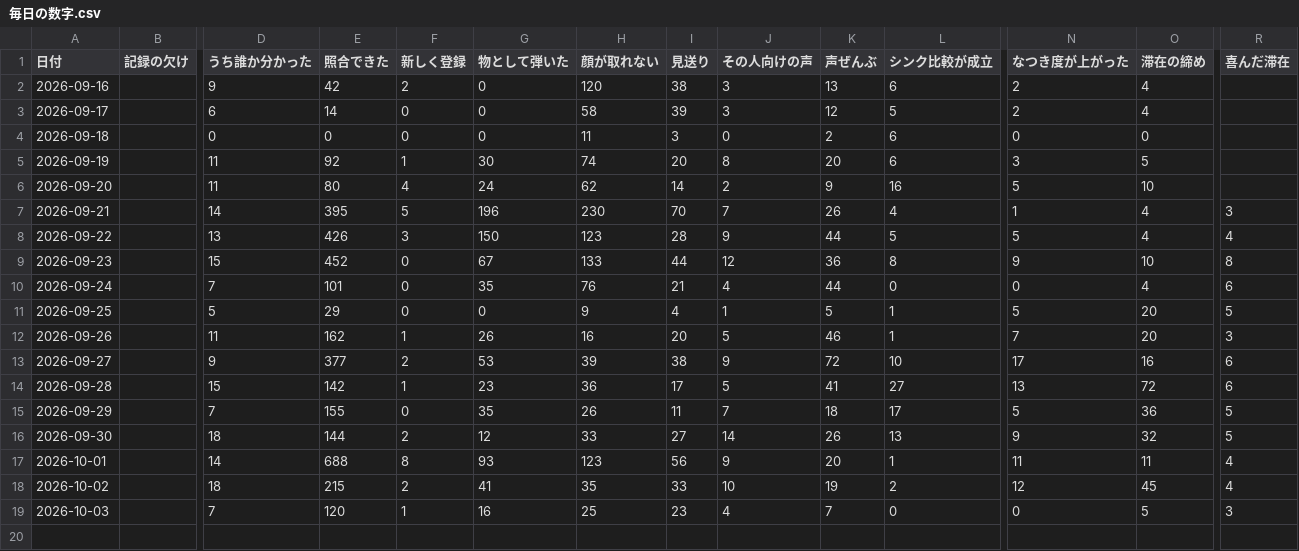
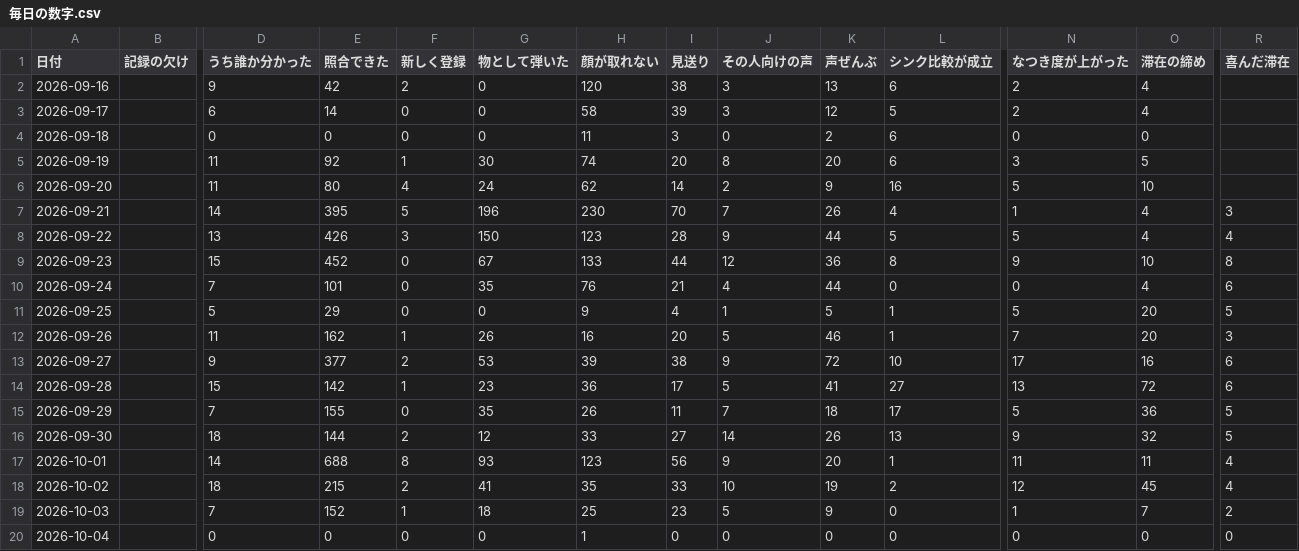
Before and after one commit to kengiftology/arigato, a CSV file: docs/毎日の数字.csv, drawn as a sheet; only a part is shown, gaps mark what is left out; rows hold the shown columns only; the diff names each change by its address in the sheet, - before the commit and + after, or states it on an @@ line.

```diff
--- a/docs/毎日の数字.csv
+++ b/docs/毎日の数字.csv
-E19 (照合できた): 120
+E19 (照合できた): 152
-G19 (物として弾いた): 16
+G19 (物として弾いた): 18
-J19 (その人向けの声): 4
+J19 (その人向けの声): 5
-K19 (声ぜんぶ): 7
+K19 (声ぜんぶ): 9
-N19 (なつき度が上がった): 0
+N19 (なつき度が上がった): 1
-O19 (滞在の締め): 5
+O19 (滞在の締め): 7
-R19 (喜んだ滞在): 3
+R19 (喜んだ滞在): 2
+row 20: 2026-10-04 |  | 0 | 0 | 0 | 0 | 1 | 0 | 0 | 0 | 0 | 0 | 0 | 0
```
Also changed, not shown: 1 other file.
